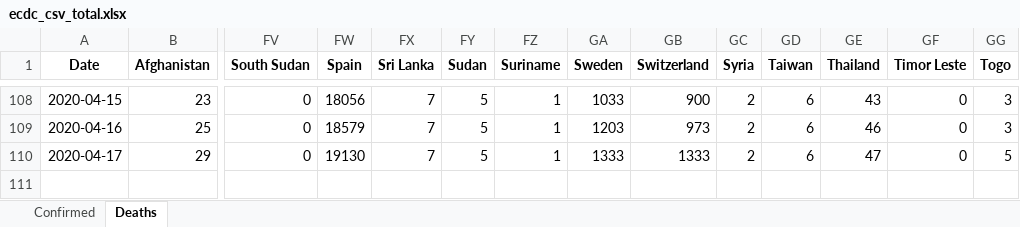
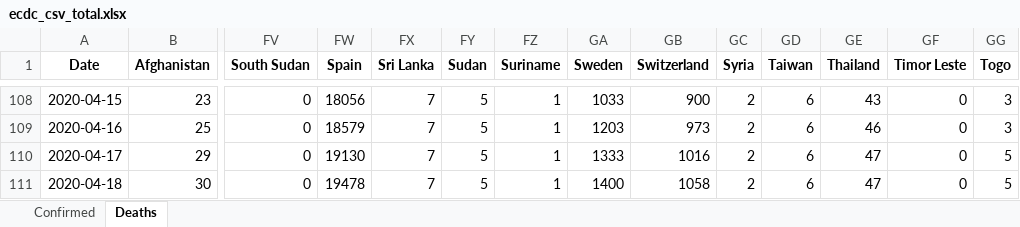
Before and after one commit to maisammusthafa/covid-19, an Excel workbook: ecdc_csv/data/ecdc_csv_total.xlsx, sheet Deaths, drawn as a sheet; only a part is shown, gaps mark what is left out; values as stored, in another font and other column widths than the file's, no borders; rows hold the shown columns only; the diff names each change by its address in the sheet, - before the commit and + after, or states it on an @@ line.

```diff
--- a/ecdc_csv/data/ecdc_csv_total.xlsx (sheet Deaths)
+++ b/ecdc_csv/data/ecdc_csv_total.xlsx (sheet Deaths)
-GB110 (Switzerland): 1333
+GB110 (Switzerland): 1016
+row 111: 2020-04-18 | 30 | 0 | 19478 | 7 | 5 | 1 | 1400 | 1058 | 2 | 6 | 47 | 0 | 5
```
Also changed, not shown: sheet Confirmed, ecdc_csv/data/ecdc_csv_diff.xlsx, jhu_gis/data/jhu_gis_diff.xlsx, 5 other files.
